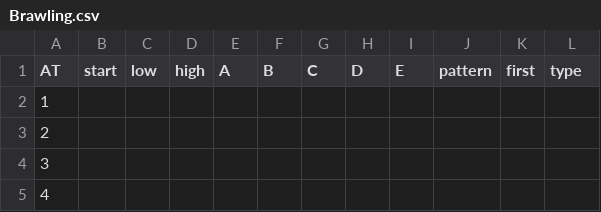
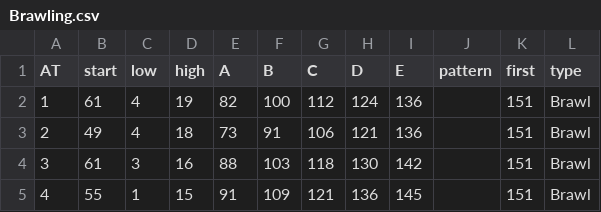
Before and after one commit to olmongol/rpg-tools, a CSV file: src/data/default/fight/attacks/Brawling.csv, drawn as a sheet; only a part is shown; the diff covers the shown part only.

Commit message:
clean up csv data files

```diff
--- a/src/data/default/fight/attacks/Brawling.csv
+++ b/src/data/default/fight/attacks/Brawling.csv
@@ -2,4 +2,4 @@ AT,start,low ,high,A,B,C,D,E,pattern,first,type
-1,,,,,,,,,,,
-2,,,,,,,,,,,
-3,,,,,,,,,,,
-4,,,,,,,,,,,
+1,61,4,19,82,100,112,124,136,,151,Brawl
+2,49,4,18,73,91,106,121,136,,151,Brawl
+3,61,3,16,88,103,118,130,142,,151,Brawl
+4,55,1,15,91,109,121,136,145,,151,Brawl
```
Also changed, not shown: 160 edited cells elsewhere in this file, src/data/default/fight/attacks/Claw_Talon.csv, src/data/default/fight/attacks/Ram_Butt_Bash_Knockdown.csv, 48 other files.
